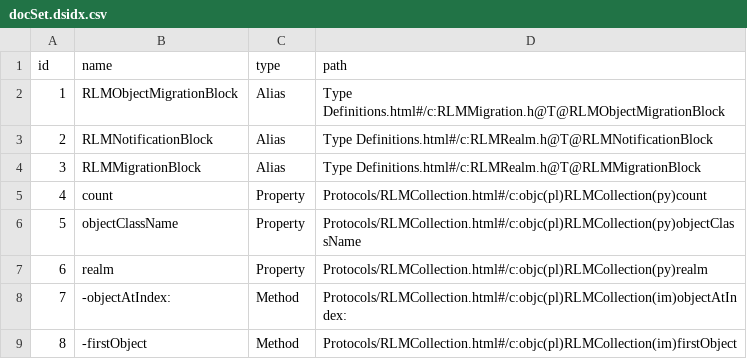
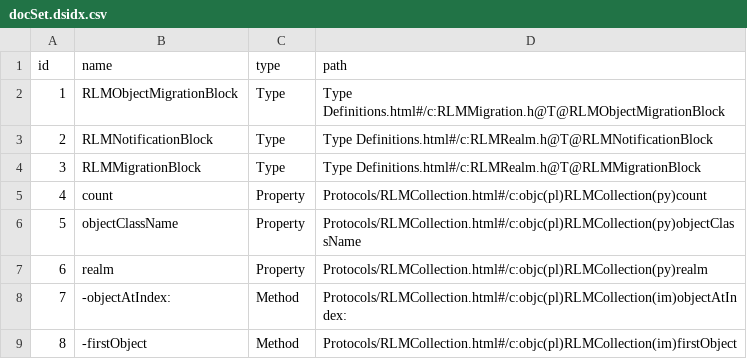
Before and after one commit to realm/jazzy-integration-specs, a CSV file: document_realm_objc/after/docs/docsets/Realm.docset/Contents/Resources/docSet.dsidx.csv, drawn as a sheet; only a part is shown.

Commit message:
rename Dash typedef type from "Alias" to "Type"

```diff
--- a/document_realm_objc/after/docs/docsets/Realm.docset/Contents/Resources/docSet.dsidx.csv
+++ b/document_realm_objc/after/docs/docsets/Realm.docset/Contents/Resources/docSet.dsidx.csv
@@ -1,5 +1,5 @@
 id,name,type,path
-1,RLMObjectMigrationBlock,Alias,"Type Definitions.html#/c:RLMMigration.h@T@RLMObjectMigrationBlock"
-2,RLMNotificationBlock,Alias,"Type Definitions.html#/c:RLMRealm.h@T@RLMNotificationBlock"
-3,RLMMigrationBlock,Alias,"Type Definitions.html#/c:RLMRealm.h@T@RLMMigrationBlock"
+1,RLMObjectMigrationBlock,Type,"Type Definitions.html#/c:RLMMigration.h@T@RLMObjectMigrationBlock"
+2,RLMNotificationBlock,Type,"Type Definitions.html#/c:RLMRealm.h@T@RLMNotificationBlock"
+3,RLMMigrationBlock,Type,"Type Definitions.html#/c:RLMRealm.h@T@RLMMigrationBlock"
 4,count,Property,Protocols/RLMCollection.html#/c:objc(pl)RLMCollection(py)count
```
Also changed, not shown: 2 other files.
